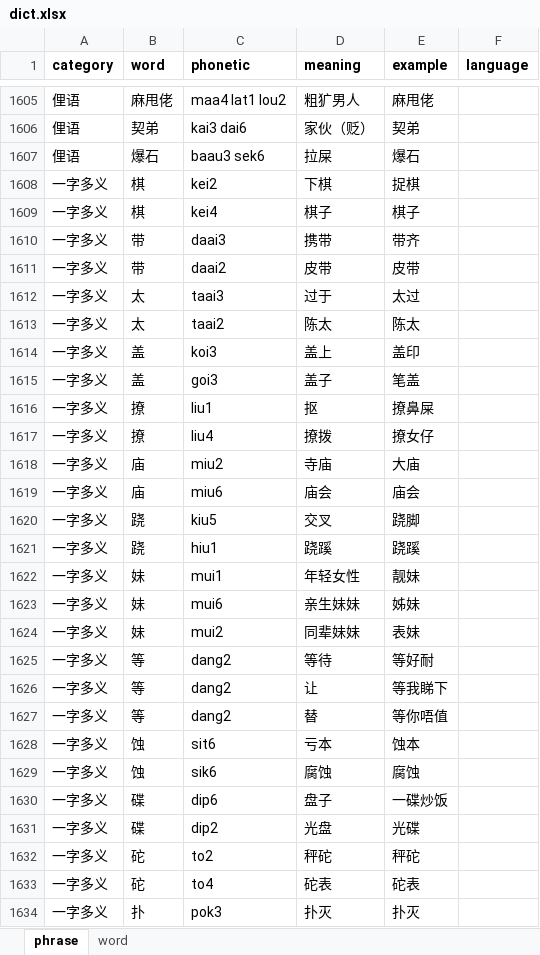
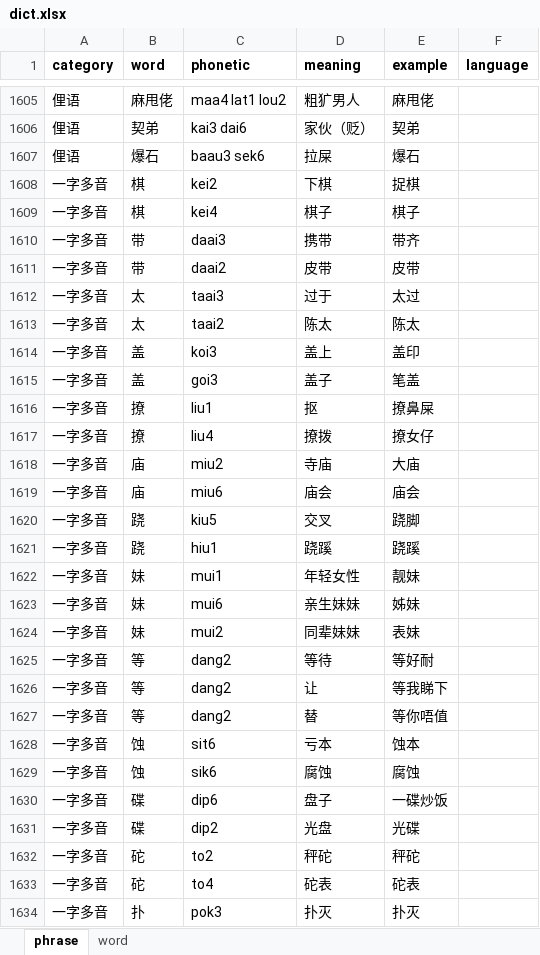
Before and after one commit to viewnn/wordcards, an Excel workbook: dict.xlsx, sheet phrase, drawn as a sheet; only a part is shown, gaps mark what is left out; values as stored, in another font and other column widths than the file's, no borders; the diff covers the shown part only; the diff names each change by its address in the sheet, - before the commit and + after, or states it on an @@ line.

Commit message:
update dict,css

```diff
--- a/dict.xlsx (sheet phrase)
+++ b/dict.xlsx (sheet phrase)
-A1608:A1634 (category): 一字多义
+A1608:A1634 (category): 一字多音
```
Also changed, not shown: 102 edited cells elsewhere in this sheet, sheet word, formulas that keep their value, 3 other files.
